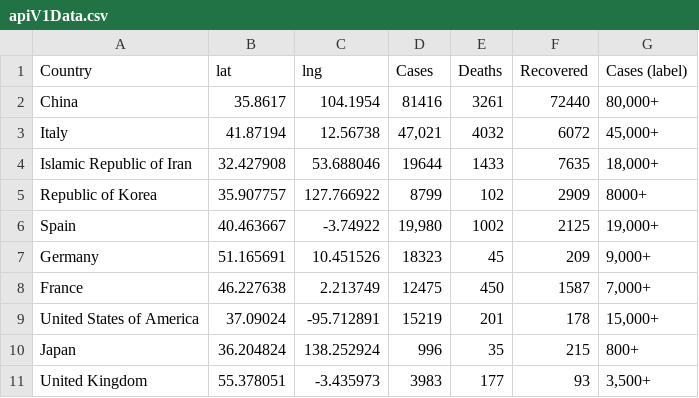
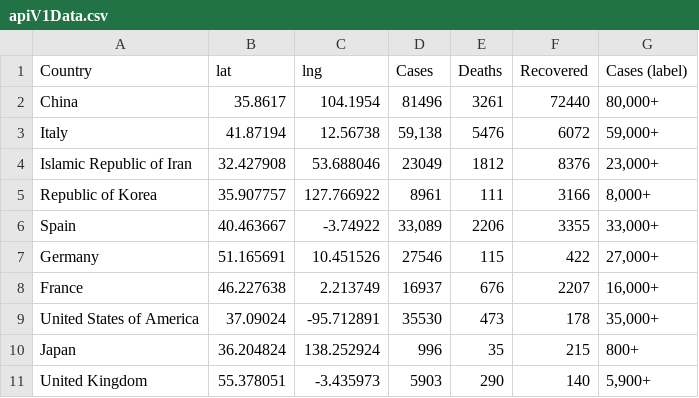
Before and after one commit to gdg4dev/coronatracker24x7, a CSV file: latestCoronaData/apiV1Data.csv, drawn as a sheet; only a part is shown; the diff covers the shown part only.

```diff
--- a/latestCoronaData/apiV1Data.csv
+++ b/latestCoronaData/apiV1Data.csv
@@ -1,11 +1,11 @@
 Country,lat,lng,Cases,Deaths,Recovered,Cases (label)
-China,35.8617,104.1954,81416,3261,72440,"80,000+"
-Italy,41.87194,12.56738,"47,021",4032,6072,"45,000+"
-Islamic Republic of Iran,32.427908,53.688046,19644,1433,7635,"18,000+"
-Republic of Korea,35.907757,127.766922,8799,102,2909,8000+
-Spain,40.463667,-3.74922,"19,980",1002,2125,"19,000+"
-Germany,51.165691,10.451526,18323,45,209,"9,000+"
-France,46.227638,2.213749,12475,450,1587,"7,000+"
-United States of America,37.09024,-95.712891,15219,201,178,"15,000+"
+China,35.8617,104.1954,81496,3261,72440,"80,000+"
+Italy,41.87194,12.56738,"59,138",5476,6072,"59,000+"
+Islamic Republic of Iran,32.427908,53.688046,23049,1812,8376,"23,000+"
+Republic of Korea,35.907757,127.766922,8961,111,3166,"8,000+"
+Spain,40.463667,-3.74922,"33,089",2206,3355,"33,000+"
+Germany,51.165691,10.451526,27546,115,422,"27,000+"
+France,46.227638,2.213749,16937,676,2207,"16,000+"
+United States of America,37.09024,-95.712891,35530,473,178,"35,000+"
 Japan,36.204824,138.252924,996,35,215,800+
-United Kingdom,55.378051,-3.435973,3983,177,93,"3,500+"
+United Kingdom,55.378051,-3.435973,5903,290,140,"5,900+"
```
Also changed, not shown: 11 edited cells elsewhere in this file, 16 other files.
